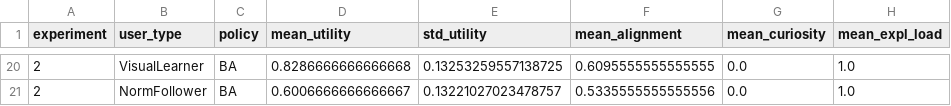
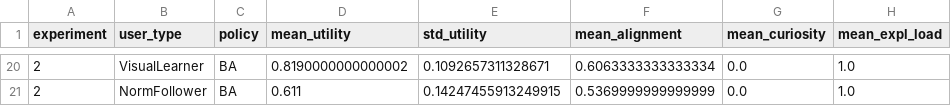
Before and after one commit to ah96/pref_expl_sim, a CSV file: results/exp2/experiment2_user_type_stats.csv, drawn as a sheet; only a part is shown, gaps mark what is left out; the diff covers the shown part only.

```diff
--- a/results/exp2/experiment2_user_type_stats.csv
+++ b/results/exp2/experiment2_user_type_stats.csv
@@ -20,2 +20,2 @@ experiment,user_type,policy,mean_utility,std_utility,mean_alignment,mean_curiosi
-2,VisualLearner,BA,0.8286666666666668,0.13253259557138725,0.6095555555555555,0.0,1.0
-2,NormFollower,BA,0.6006666666666667,0.13221027023478757,0.5335555555555556,0.0,1.0
+2,VisualLearner,BA,0.8190000000000002,0.1092657311328671,0.6063333333333334,0.0,1.0
+2,NormFollower,BA,0.611,0.14247455913249915,0.5369999999999999,0.0,1.0
```
Also changed, not shown: 62 edited cells elsewhere in this file, 8 other files.
